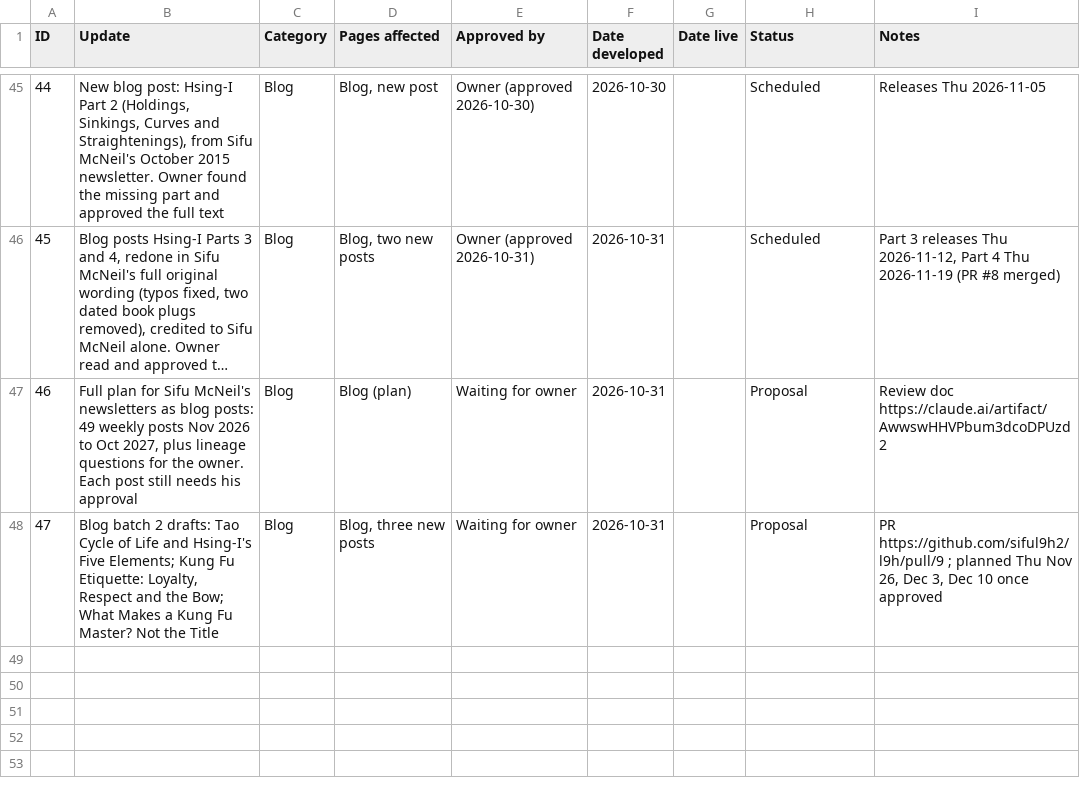
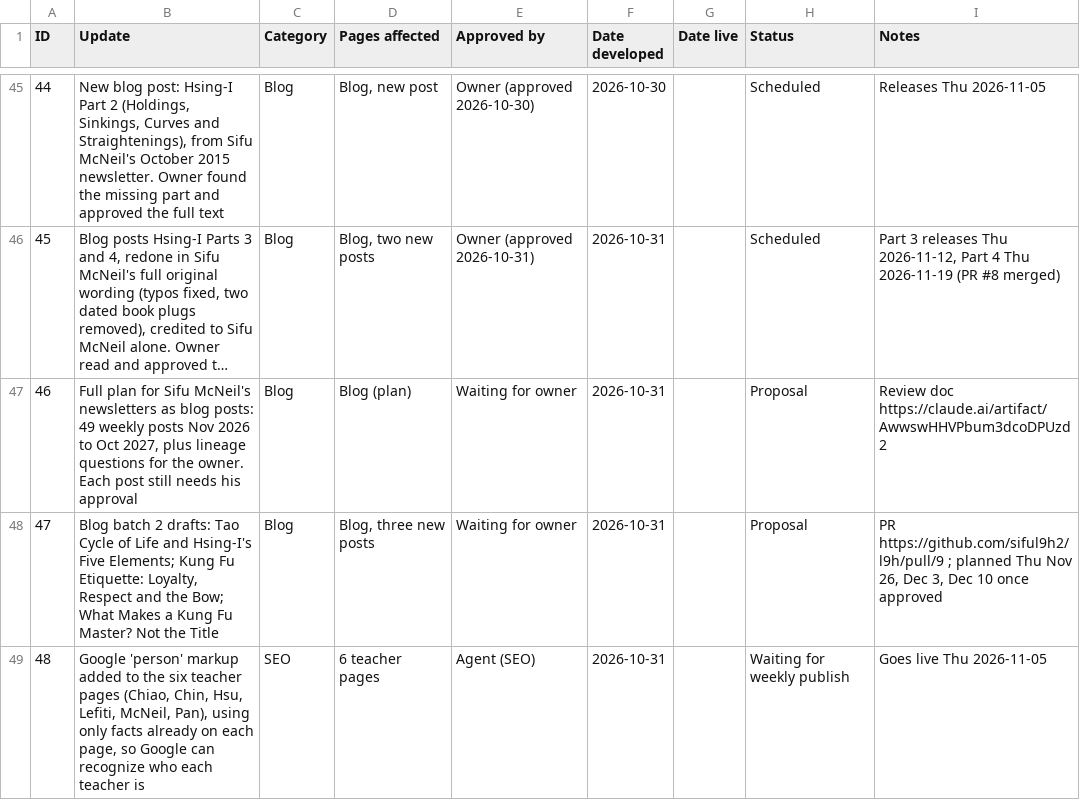
Before and after one commit to siful9h2/l9h, a CSV file: tools/update-log.csv, drawn as a sheet; only a part is shown, gaps mark what is left out; long unchanged cells end in …; the diff names each change by its address in the sheet, - before the commit and + after, or states it on an @@ line.

```diff
--- a/tools/update-log.csv
+++ b/tools/update-log.csv
+row 49: 48 | Google 'person' markup added to the six teacher pages (Chiao, Chin, Hsu, Lefiti, McNeil, Pan), using only facts already on each page, so Google can recognize who each teacher is | SEO | 6 teacher pages | Agent (SEO) | 2026-10-31 |  | Waiting for weekly publish | Goes live Thu 2026-11-05
```
Also changed, not shown: 1 other file.
